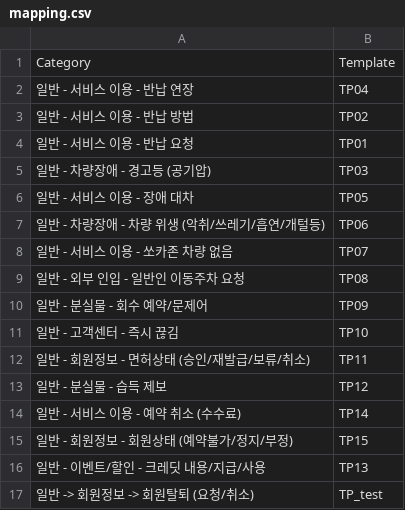
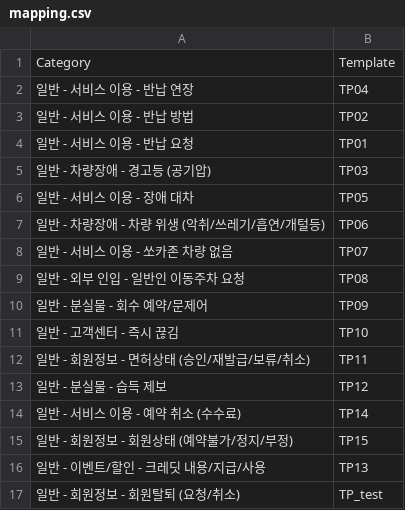
Before and after one commit to etru915/CS_VOC_template, a CSV file: template/mapping.csv, drawn as a sheet.

Commit message:
Update mapping.csv

```diff
--- a/template/mapping.csv
+++ b/template/mapping.csv
@@ -16,2 +16,2 @@ Category,Template
 일반 - 이벤트/할인 - 크레딧 내용/지급/사용,TP13
-일반 -> 회원정보 -> 회원탈퇴 (요청/취소),TP_test
+일반 - 회원정보 - 회원탈퇴 (요청/취소),TP_test
```
